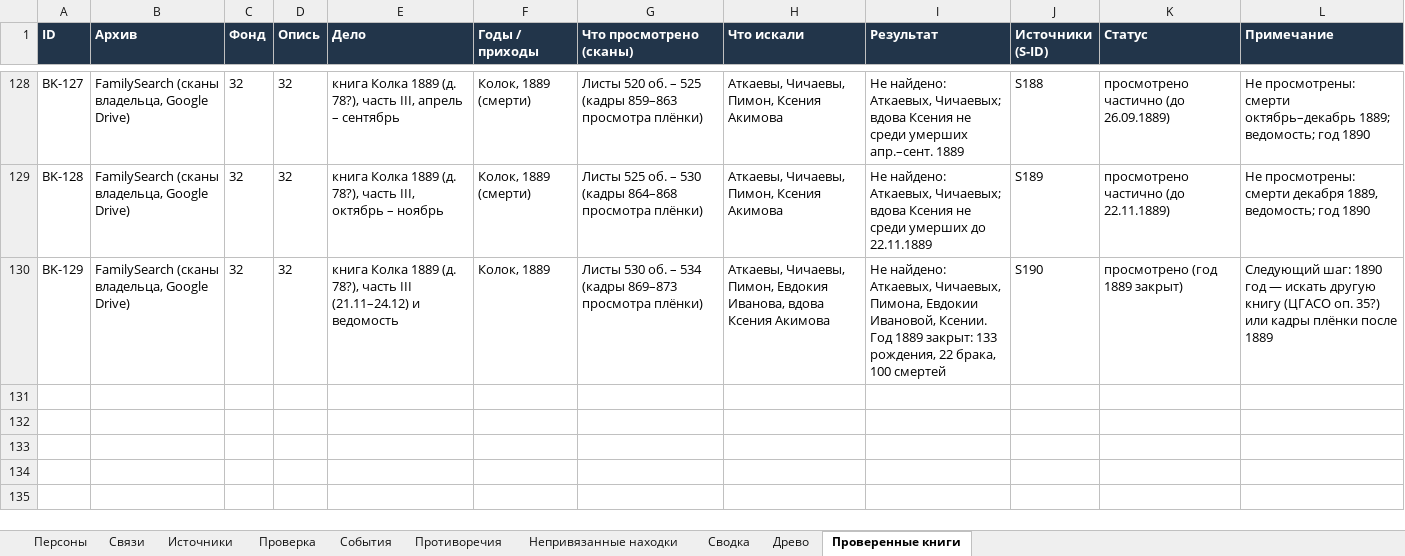
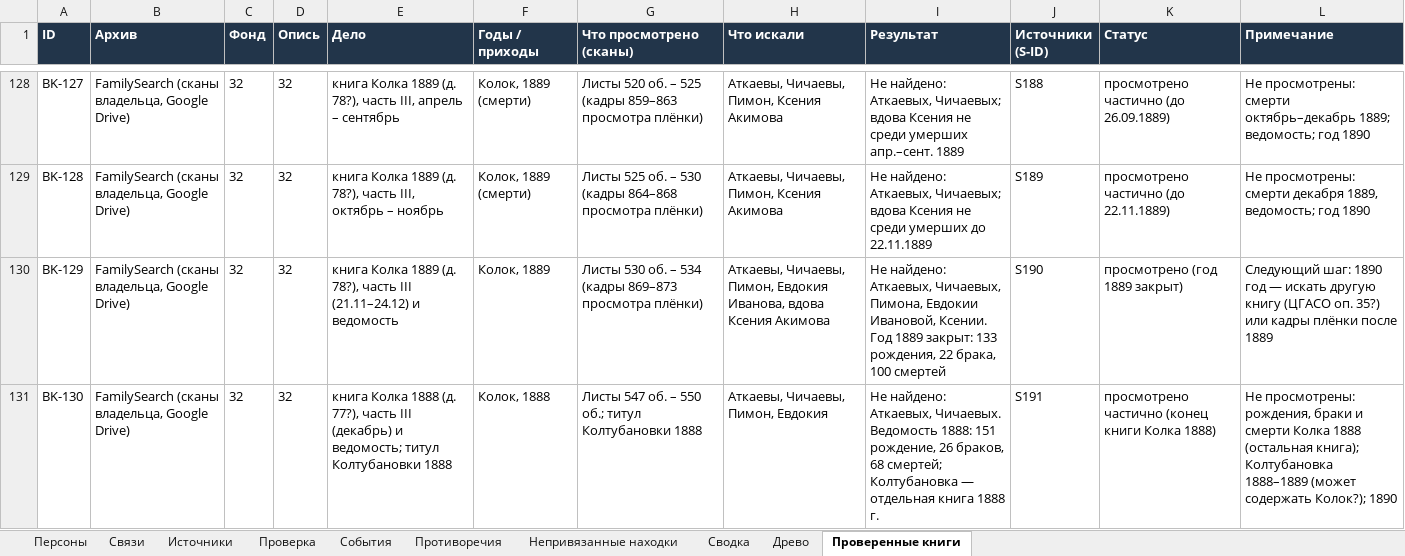
Before and after one commit to kilevoy/rykunov-family-tree, an Excel workbook: data/rykunov-family-tree.xlsx, sheet Проверенные книги, drawn as a sheet; only a part is shown, gaps mark what is left out; values as stored, in another font and other column widths than the file's, no borders; the diff names each change by its address in the sheet, - before the commit and + after, or states it on an @@ line.

```diff
--- a/data/rykunov-family-tree.xlsx (sheet Проверенные книги)
+++ b/data/rykunov-family-tree.xlsx (sheet Проверенные книги)
+row 131: BK-130 | FamilySearch (сканы владельца, Google Drive) | 32 | 32 | книга Колка 1888 (д. 77?), часть III (декабрь) и ведомость; титул Колтубановки 1888 | Колок, 1888 | Листы 547 об. – 550 об.; титул Колтубановки 1888 | Аткаевы, Чичаевы, Пимон, Евдокия | Не найдено: Аткаевых, Чичаевых. Ведомость 1888: 151 рождение, 26 браков, 68 смертей; Колтубановка — отдельная книга 1888 г. | S191 | просмотрено частично (конец книги Колка 1888) | Не просмотрены: рождения, браки и смерти Колка 1888 (остальная книга); Колтубановка 1888–1889 (может содержать Колок?); 1890
```
Also changed, not shown: sheet Источники.
